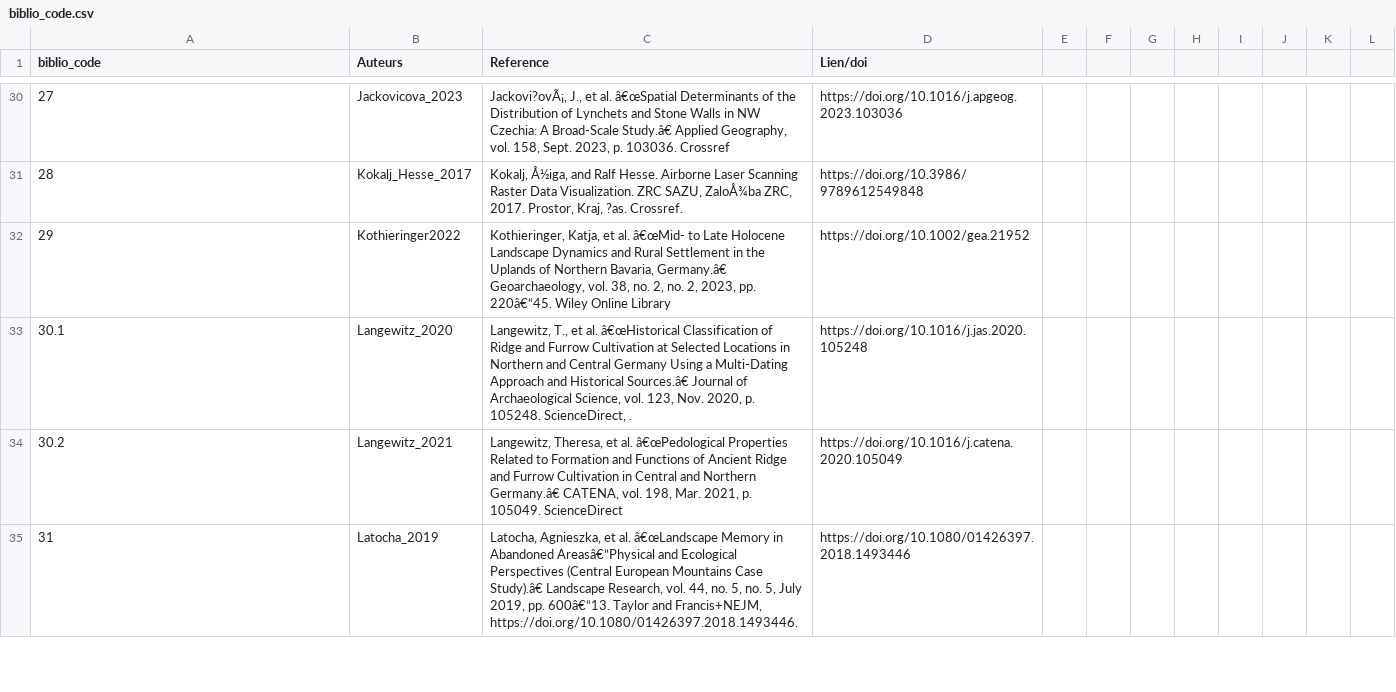
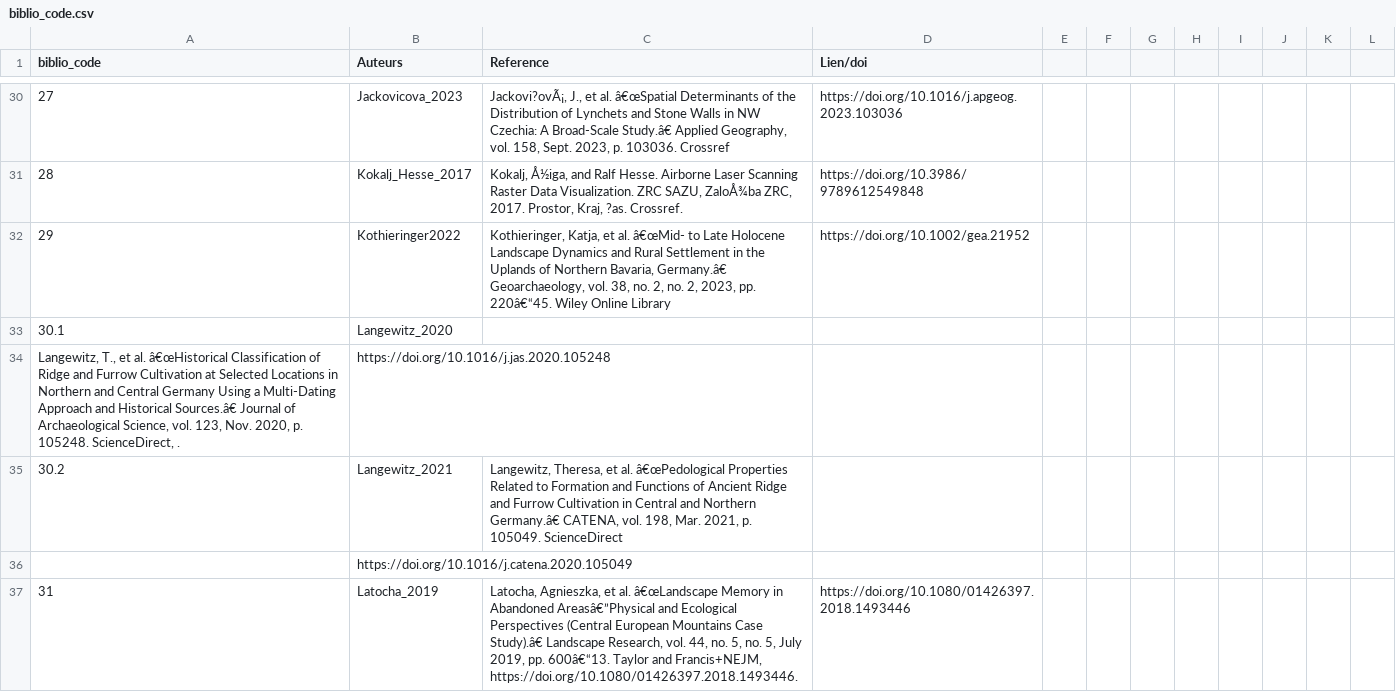
Before and after one commit to borg-e/Former-Fields-Relics-webmp, a CSV file: biblio_code.csv, drawn as a sheet; only a part is shown, gaps mark what is left out; addresses are those after the commit; the diff covers the shown part only; the diff names each change by its address in the sheet, - before the commit and + after, or states it on an @@ line.

Commit message:
biblio_code.csv

```diff
--- a/biblio_code.csv
+++ b/biblio_code.csv
-C33 (Reference): Langewitz, T., et al. â€œHistorical Classification of Ridge and Furrow Cultivation at Selected Locations in Northern and Central Germany Using a Multi-Dating Approach and Historical Sources.â€ Journal of Archaeological Science, vol. 123, Nov. 2020, p. 105248. ScienceDirect, .
+C33 (Reference): (empty)
-D33 (Lien/doi): https://doi.org/10.1016/j.jas.2020.105248
+D33 (Lien/doi): (empty)
+row 34: Langewitz, T., et al. â€œHistorical Classification of Ridge and Furrow Cultivation at Selected Locations in Northern and Central Germany Using a Multi-Dating Approach and Historical Sources.â€ Journal of Archaeological Science, vol. 123, Nov. 2020, p. 105248. ScienceDirect, . | https://doi.org/10.1016/j.jas.2020.105248
-D35 (Lien/doi): https://doi.org/10.1016/j.catena.2020.105049
+D35 (Lien/doi): (empty)
+row 36:  | https://doi.org/10.1016/j.catena.2020.105049
```
Also changed, not shown: 5 added rows and 16 edited cells elsewhere in this file.
